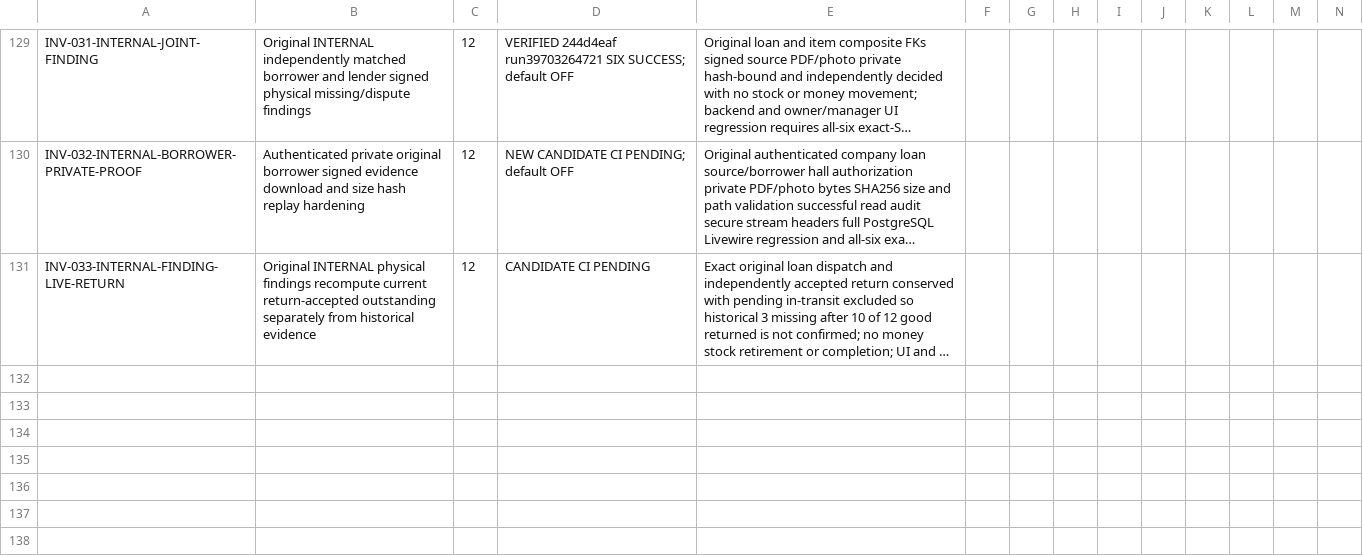
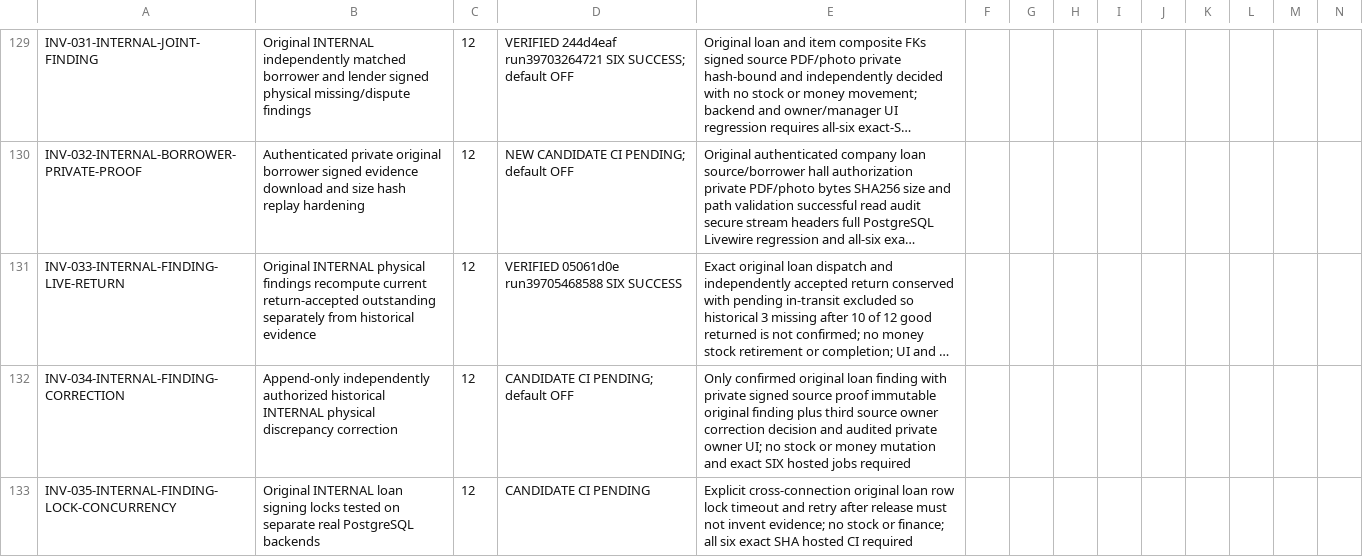
Before and after one commit to yasirskhan/Zargul-Silver-Marquee, a CSV file: docs/FEATURE_REGISTER.csv, drawn as a sheet; only a part is shown, gaps mark what is left out; long unchanged cells end in …; rows hold the shown columns only; the diff names each change by its address in the sheet, - before the commit and + after, or states it on an @@ line.

Commit message:
Add immutable third-owner internal finding correction and real loan lock regression

```diff
--- a/docs/FEATURE_REGISTER.csv
+++ b/docs/FEATURE_REGISTER.csv
-D131: CANDIDATE CI PENDING
+D131: VERIFIED 05061d0e run39705468588 SIX SUCCESS
+row 132: INV-034-INTERNAL-FINDING-CORRECTION | Append-only independently authorized historical INTERNAL physical discrepancy correction | 12 | CANDIDATE CI PENDING; default OFF | Only confirmed original loan finding with private signed source proof immutable original finding plus third source owner correction decision and audited private owner UI; no stock or money mutation and exact SIX hosted jobs required
+row 133: INV-035-INTERNAL-FINDING-LOCK-CONCURRENCY | Original INTERNAL loan signing locks tested on separate real PostgreSQL backends | 12 | CANDIDATE CI PENDING | Explicit cross-connection original loan row lock timeout and retry after release must not invent evidence; no stock or finance; all six exact SHA hosted CI required
```
Also changed, not shown: 11 other files.
